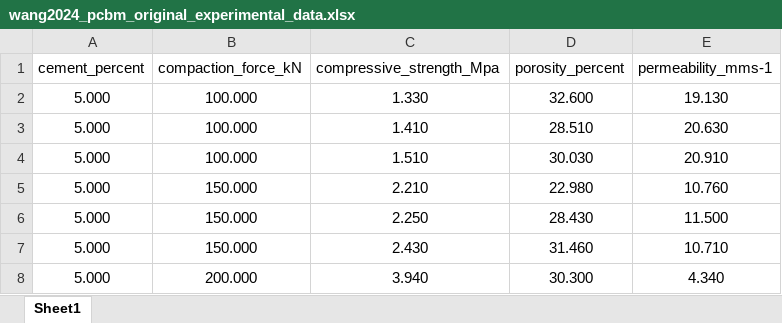
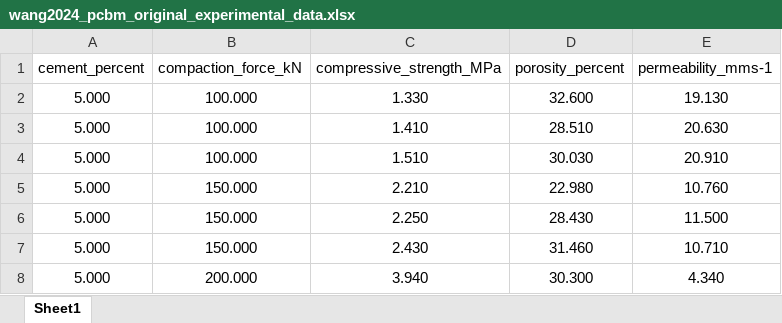
Before and after one commit to PredictiveScienceLab/advanced-scientific-machine-learning, an Excel workbook: book/data/pcbm/wang2024_pcbm_original_experimental_data.xlsx, sheet Sheet1, drawn as a sheet; only a part is shown; values as stored, in another font and other column widths than the file's, no borders; the diff names each change by its address in the sheet, - before the commit and + after, or states it on an @@ line.

Commit message:
fix typo in header

```diff
--- a/book/data/pcbm/wang2024_pcbm_original_experimental_data.xlsx (sheet Sheet1)
+++ b/book/data/pcbm/wang2024_pcbm_original_experimental_data.xlsx (sheet Sheet1)
-C1: compressive_strength_Mpa
+C1: compressive_strength_MPa
```
